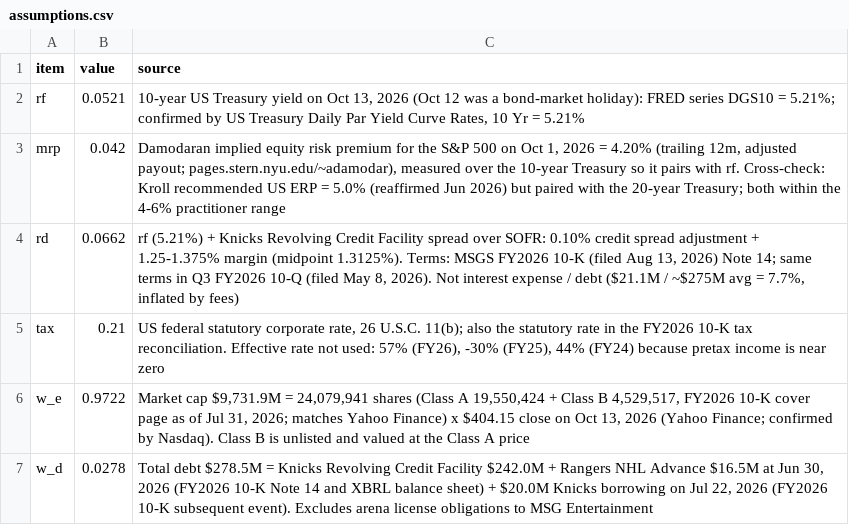
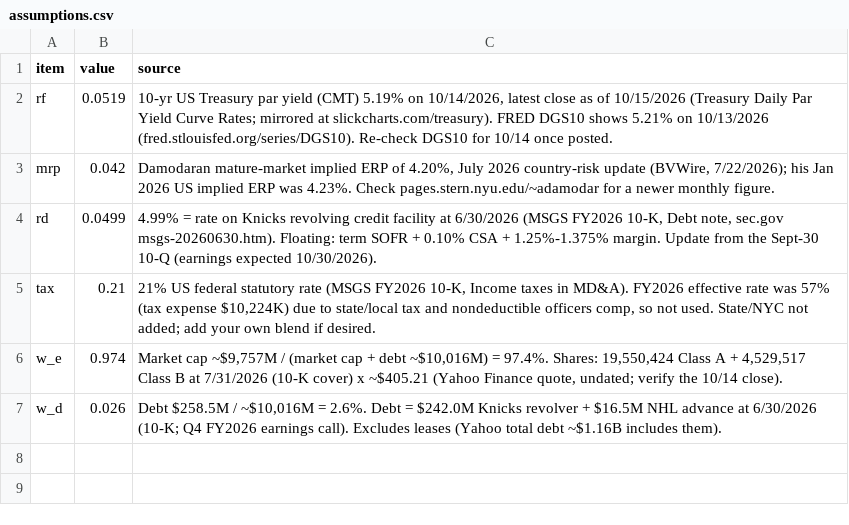
Before and after one commit to RyanLehigh/Claude-Hawks-WACC, a CSV file: inputs/assumptions.csv, drawn as a sheet.

Commit message:
Update assumptions.csv

```diff
--- a/inputs/assumptions.csv
+++ b/inputs/assumptions.csv
@@ -1,7 +1,7 @@
 item,value,source
-rf,0.0521,"10-year US Treasury yield on Oct 13, 2026 (Oct 12 was a bond-market holiday): FRED series DGS10 = 5.21%; confirmed by US Treasury Daily Par Yield Curve Rates, 10 Yr = 5.21%"
-mrp,0.042,"Damodaran implied equity risk premium for the S&P 500 on Oct 1, 2026 = 4.20% (trailing 12m, adjusted payout; pages.stern.nyu.edu/~adamodar), measured over the 10-year Treasury so it pairs with rf. Cross-check: Kroll recommended US ERP = 5.0% (reaffirmed Jun 2026) but paired with the 20-year Treasury; both within the 4-6% practitioner range"
-rd,0.0662,"rf (5.21%) + Knicks Revolving Credit Facility spread over SOFR: 0.10% credit spread adjustment + 1.25-1.375% margin (midpoint 1.3125%). Terms: MSGS FY2026 10-K (filed Aug 13, 2026) Note 14; same terms in Q3 FY2026 10-Q (filed May 8, 2026). Not interest expense / debt ($21.1M / ~$275M avg = 7.7%, inflated by fees)"
-tax,0.21,"US federal statutory corporate rate, 26 U.S.C. 11(b); also the statutory rate in the FY2026 10-K tax reconciliation. Effective rate not used: 57% (FY26), -30% (FY25), 44% (FY24) because pretax income is near zero"
-w_e,0.9722,"Market cap $9,731.9M = 24,079,941 shares (Class A 19,550,424 + Class B 4,529,517, FY2026 10-K cover page as of Jul 31, 2026; matches Yahoo Finance) x $404.15 close on Oct 13, 2026 (Yahoo Finance; confirmed by Nasdaq). Class B is unlisted and valued at the Class A price"
-w_d,0.0278,"Total debt $278.5M = Knicks Revolving Credit Facility $242.0M + Rangers NHL Advance $16.5M at Jun 30, 2026 (FY2026 10-K Note 14 and XBRL balance sheet) + $20.0M Knicks borrowing on Jul 22, 2026 (FY2026 10-K subsequent event). Excludes arena license obligations to MSG Entertainment"
+rf,0.0519,"10-yr US Treasury par yield (CMT) 5.19% on 10/14/2026, latest close as of 10/15/2026 (Treasury Daily Par Yield Curve Rates; mirrored at slickcharts.com/treasury). FRED DGS10 shows 5.21% on 10/13/2026 (fred.stlouisfed.org/series/DGS10). Re-check DGS10 for 10/14 once posted."
+mrp,0.042,"Damodaran mature-market implied ERP of 4.20%, July 2026 country-risk update (BVWire, 7/22/2026); his Jan 2026 US implied ERP was 4.23%. Check pages.stern.nyu.edu/~adamodar for a newer monthly figure."
+rd,0.0499,"4.99% = rate on Knicks revolving credit facility at 6/30/2026 (MSGS FY2026 10-K, Debt note, sec.gov msgs-20260630.htm). Floating: term SOFR + 0.10% CSA + 1.25%-1.375% margin. Update from the Sept-30 10-Q (earnings expected 10/30/2026)."
+tax,0.21,"21% US federal statutory rate (MSGS FY2026 10-K, Income taxes in MD&A). FY2026 effective rate was 57% (tax expense $10,224K) due to state/local tax and nondeductible officers comp, so not used. State/NYC not added; add your own blend if desired."
+w_e,0.974,"Market cap ~$9,757M / (market cap + debt ~$10,016M) = 97.4%. Shares: 19,550,424 Class A + 4,529,517 Class B at 7/31/2026 (10-K cover) x ~$405.21 (Yahoo Finance quote, undated; verify the 10/14 close)."
+w_d,0.026,"Debt $258.5M / ~$10,016M = 2.6%. Debt = $242.0M Knicks revolver + $16.5M NHL advance at 6/30/2026 (10-K; Q4 FY2026 earnings call). Excludes leases (Yahoo total debt ~$1.16B includes them)."
```
